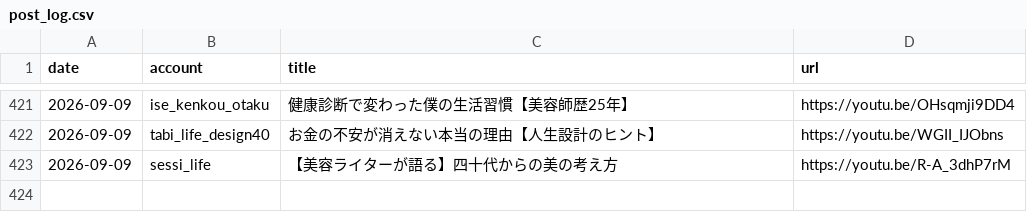
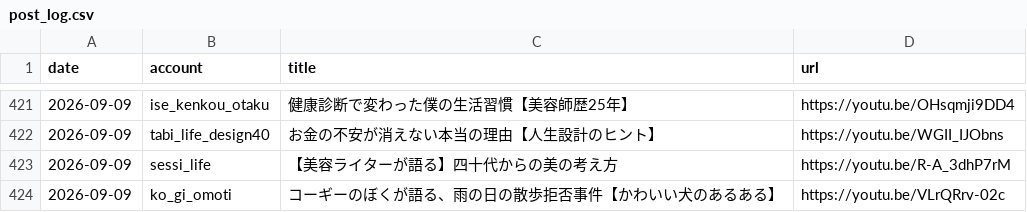
Before and after one commit to iseise0226/sns-automation, a CSV file: data/post_log.csv, drawn as a sheet; only a part is shown, gaps mark what is left out.

Commit message:
chore: WF6 topic progress - ko_gi_omoti

```diff
--- a/data/post_log.csv
+++ b/data/post_log.csv
@@ -424 +424,2 @@ date,account,title,url
 2026-09-09,sessi_life,"【美容ライターが語る】四十代からの美の考え方",https://youtu.be/R-A_3dhP7rM
+2026-09-09,ko_gi_omoti,"コーギーのぼくが語る、雨の日の散歩拒否事件【かわいい犬のあるある】",https://youtu.be/VLrQRrv-02c
```
Also changed, not shown: 1 other file.
